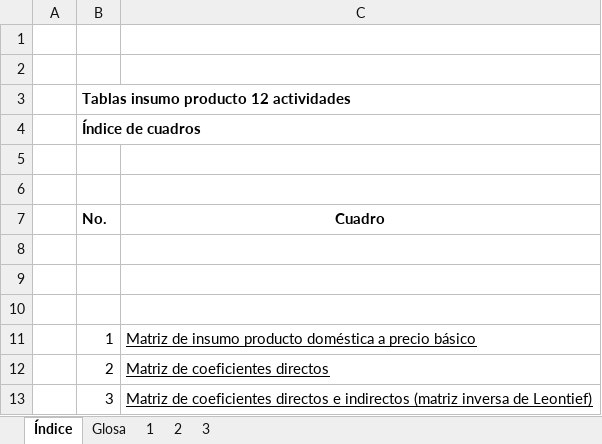
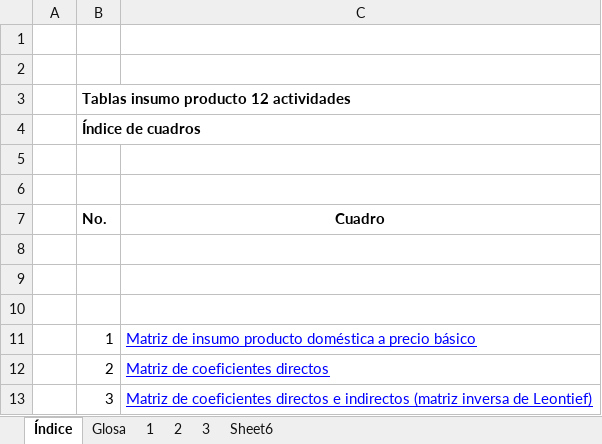
Before and after one commit to renatovargas/mining-io, an Excel workbook: data/CHL/CHI_MIP_2022_Short_Framework.xlsx, sheet Índice, drawn as a sheet; values as stored, in another font and other column widths than the file's, no borders; the diff names each change by its address in the sheet, - before the commit and + after, or states it on an @@ line.

```diff
--- a/data/CHL/CHI_MIP_2022_Short_Framework.xlsx (sheet Índice)
+++ b/data/CHL/CHI_MIP_2022_Short_Framework.xlsx (sheet Índice)
+sheet tab: Sheet6
-C11:C13 text colour: black
+C11:C13 text colour: #0000FF
```
Also changed, not shown: 6 other files.
